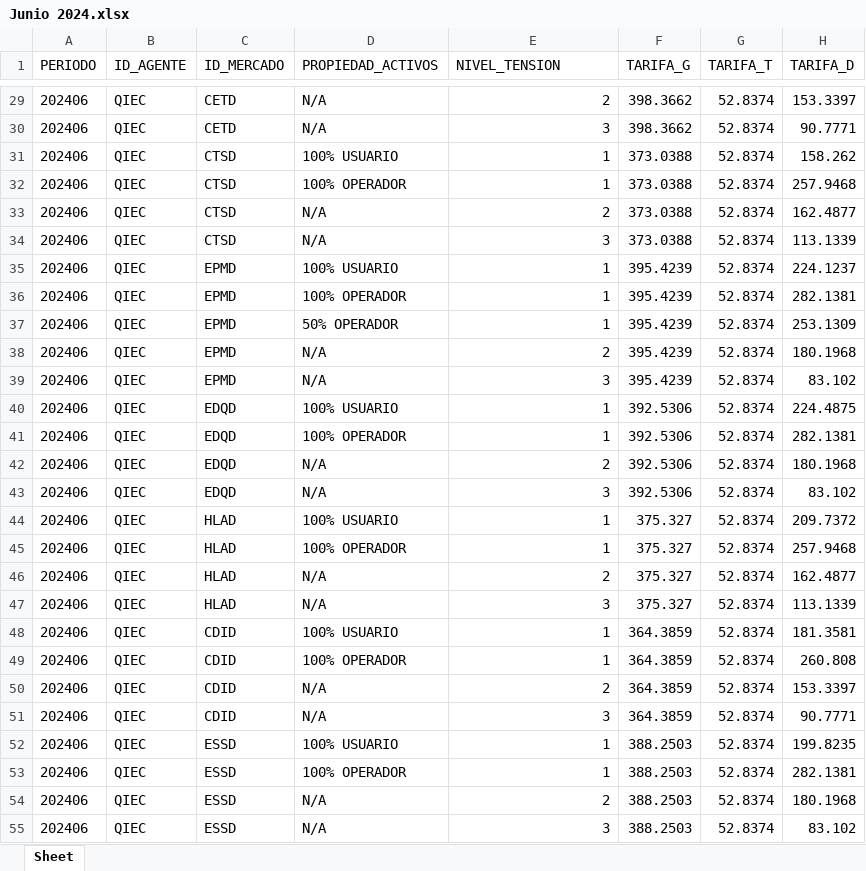
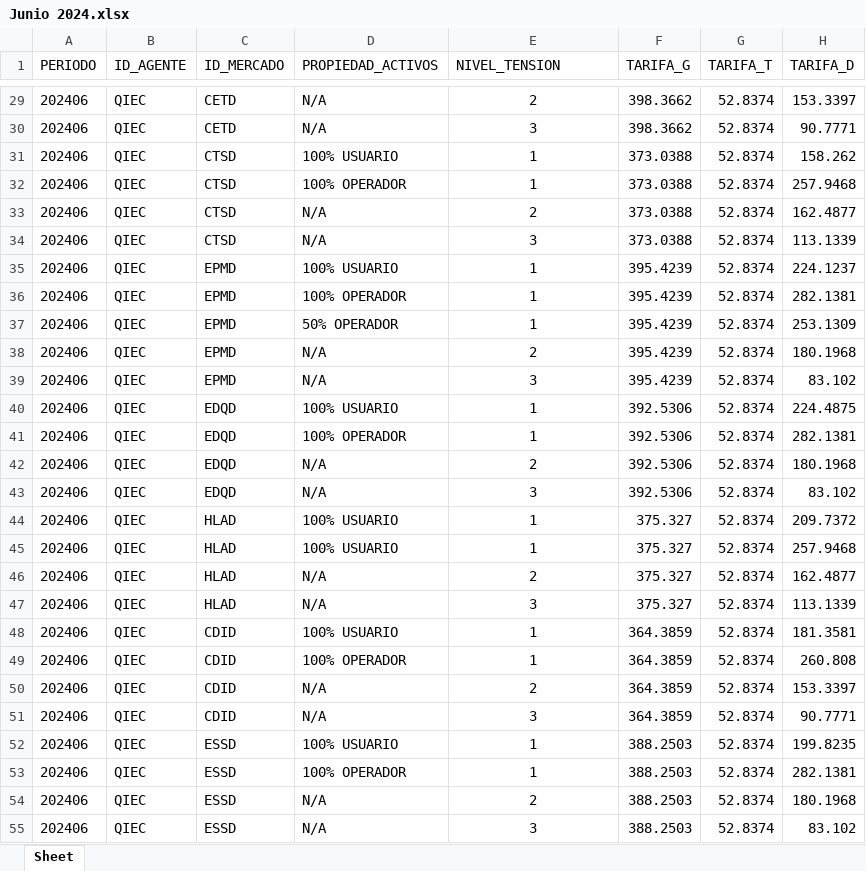
Before and after one commit to ANDRESJP1120/tarifas, an Excel workbook: rates/public/Junio 2024.xlsx, sheet Sheet, drawn as a sheet; only a part is shown, gaps mark what is left out; values as stored, in another font and other column widths than the file's, no borders; the diff covers the shown part only; the diff names each change by its address in the sheet, - before the commit and + after, or states it on an @@ line.

```diff
--- a/rates/public/Junio 2024.xlsx (sheet Sheet)
+++ b/rates/public/Junio 2024.xlsx (sheet Sheet)
-E29:E55 alignment: right
+E29:E55 alignment: center
-D45 (PROPIEDAD_ACTIVOS): 100% OPERADOR
+D45 (PROPIEDAD_ACTIVOS): 100% USUARIO
```
Also changed, not shown: 5 added rows, 347 edited cells and cell formats elsewhere in this sheet, formulas that keep their value, rates/public/Abril 2024.xlsx, rates/public/Historico de tarifas.xlsx, 4 other files.
